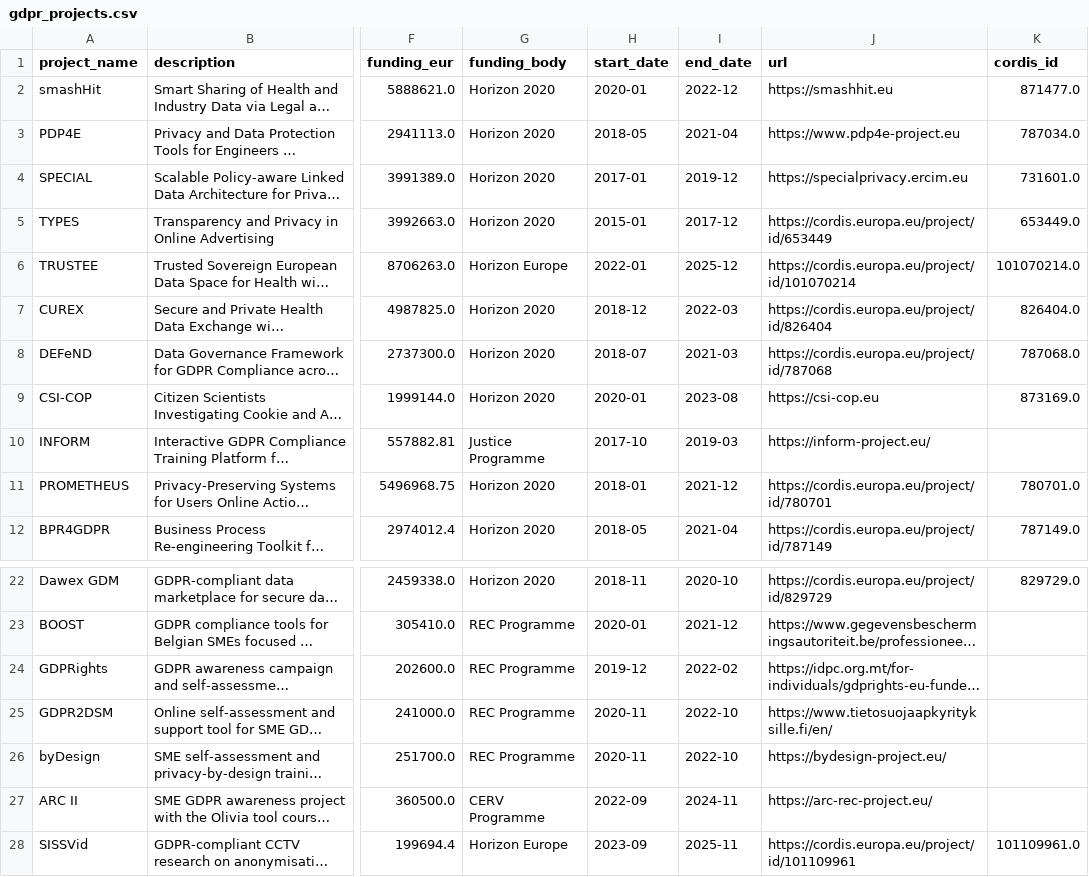
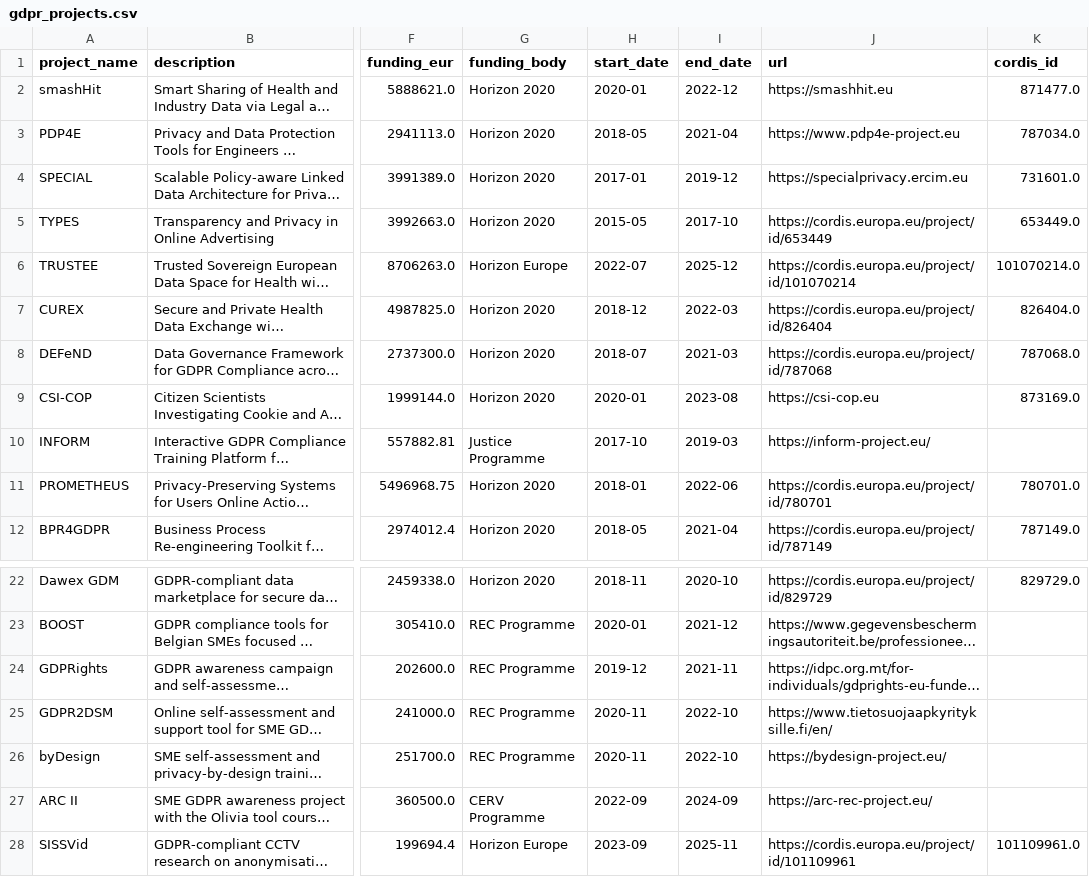
Before and after one commit to CAIRNepal/GDPR, a CSV file: analysis/gdpr_projects.csv, drawn as a sheet; only a part is shown, gaps mark what is left out; long unchanged cells end in …; the diff names each change by its address in the sheet, - before the commit and + after, or states it on an @@ line.

Commit message:
Correct dates for 5 more projects, verified against CORDIS/Funding Portal
TYPES, PROMETHEUS, TRUSTEE, ARC II, and GDPRights all had start or end
dates in the CSV that drifted from the verified values now in Table 1
(cross-checked against CORDIS project pages and web sources for the
non-CORDIS programmes). Funding amounts were already correct across
all 31 projects; this was a dates-only discrepancy.

Regenerated figures and predictor statistics from the corrected CSV.

```diff
--- a/analysis/gdpr_projects.csv
+++ b/analysis/gdpr_projects.csv
-H5 (start_date): 2015-01
+H5 (start_date): 2015-05
-I5 (end_date): 2017-12
+I5 (end_date): 2017-10
-H6 (start_date): 2022-01
+H6 (start_date): 2022-07
-I11 (end_date): 2021-12
+I11 (end_date): 2022-06
-I24 (end_date): 2022-02
+I24 (end_date): 2021-11
-I27 (end_date): 2024-11
+I27 (end_date): 2024-09
```
Also changed, not shown: 4 other files.
